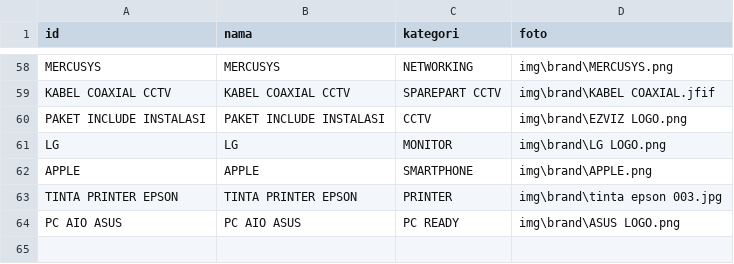
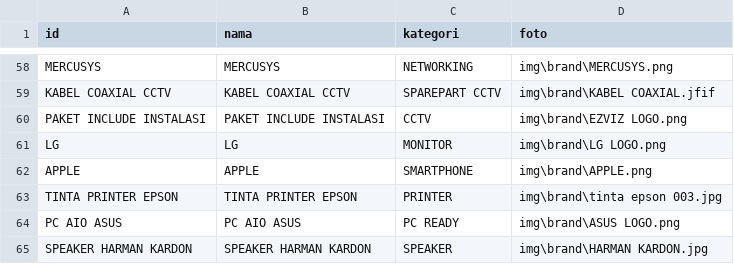
Before and after one commit to fendyfreelancestore/fendyfreelancestore, a CSV file: brand.csv, drawn as a sheet; only a part is shown, gaps mark what is left out; the diff names each change by its address in the sheet, - before the commit and + after, or states it on an @@ line.

```diff
--- a/brand.csv
+++ b/brand.csv
+row 65: SPEAKER HARMAN KARDON | SPEAKER HARMAN KARDON | SPEAKER | img\brand\HARMAN KARDON.jpg
```
Also changed, not shown: kategori.csv, produk.csv.
